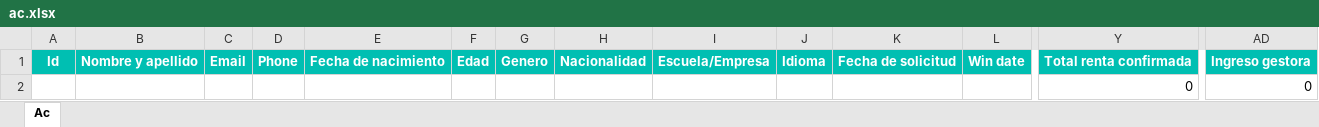
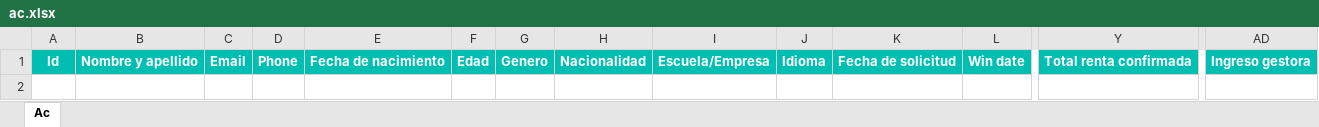
Before and after one commit to alejandro-andre/cotown-back, an Excel workbook: app/templates/report/ac.xlsx, sheet Ac, drawn as a sheet; only a part is shown, gaps mark what is left out; values as stored, in another font and other column widths than the file's, no borders; rows hold the shown columns only; the diff names each change by its address in the sheet, - before the commit and + after, or states it on an @@ line.

Commit message:
Fixx??

```diff
--- a/app/templates/report/ac.xlsx (sheet Ac)
+++ b/app/templates/report/ac.xlsx (sheet Ac)
-row 2:  |  |  |  |  |  |  |  |  |  |  |  | 0 | 0
```
